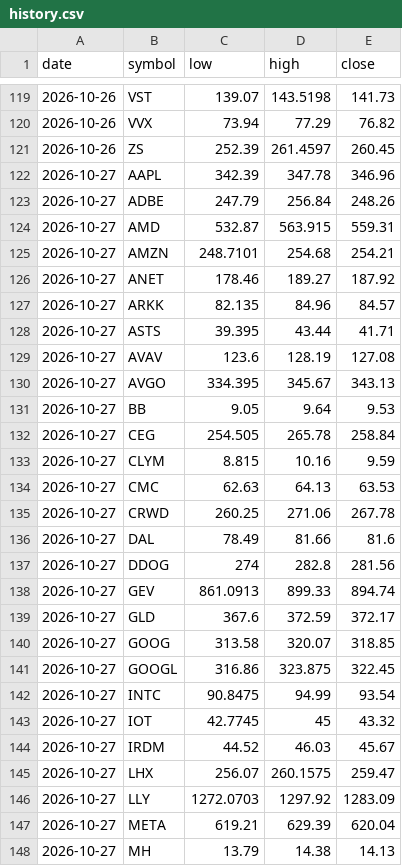
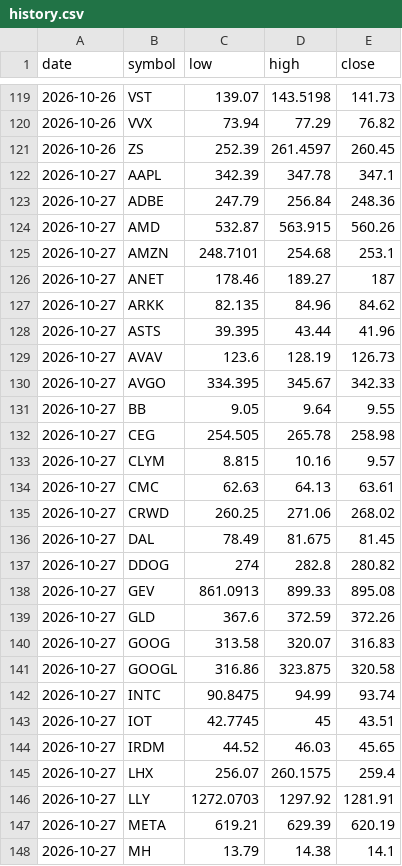
Before and after one commit to fazalcd/fzl-drops, a CSV file: history.csv, drawn as a sheet; only a part is shown, gaps mark what is left out; the diff covers the shown part only.

```diff
--- a/history.csv
+++ b/history.csv
@@ -121,28 +121,28 @@ date,symbol,low,high,close
 2026-10-26,ZS,252.39,261.4597,260.45
-2026-10-27,AAPL,342.39,347.78,346.96
-2026-10-27,ADBE,247.79,256.84,248.26
-2026-10-27,AMD,532.87,563.915,559.31
-2026-10-27,AMZN,248.7101,254.68,254.21
-2026-10-27,ANET,178.46,189.27,187.92
-2026-10-27,ARKK,82.135,84.96,84.57
-2026-10-27,ASTS,39.395,43.44,41.71
-2026-10-27,AVAV,123.6,128.19,127.08
-2026-10-27,AVGO,334.395,345.67,343.13
-2026-10-27,BB,9.05,9.64,9.53
-2026-10-27,CEG,254.505,265.78,258.84
-2026-10-27,CLYM,8.815,10.16,9.59
-2026-10-27,CMC,62.63,64.13,63.53
-2026-10-27,CRWD,260.25,271.06,267.78
-2026-10-27,DAL,78.49,81.66,81.6
-2026-10-27,DDOG,274,282.8,281.56
-2026-10-27,GEV,861.0913,899.33,894.74
-2026-10-27,GLD,367.6,372.59,372.17
-2026-10-27,GOOG,313.58,320.07,318.85
-2026-10-27,GOOGL,316.86,323.875,322.45
-2026-10-27,INTC,90.8475,94.99,93.54
-2026-10-27,IOT,42.7745,45,43.32
-2026-10-27,IRDM,44.52,46.03,45.67
-2026-10-27,LHX,256.07,260.1575,259.47
-2026-10-27,LLY,1272.0703,1297.92,1283.09
-2026-10-27,META,619.21,629.39,620.04
-2026-10-27,MH,13.79,14.38,14.13
+2026-10-27,AAPL,342.39,347.78,347.1
+2026-10-27,ADBE,247.79,256.84,248.36
+2026-10-27,AMD,532.87,563.915,560.26
+2026-10-27,AMZN,248.7101,254.68,253.1
+2026-10-27,ANET,178.46,189.27,187
+2026-10-27,ARKK,82.135,84.96,84.62
+2026-10-27,ASTS,39.395,43.44,41.96
+2026-10-27,AVAV,123.6,128.19,126.73
+2026-10-27,AVGO,334.395,345.67,342.33
+2026-10-27,BB,9.05,9.64,9.55
+2026-10-27,CEG,254.505,265.78,258.98
+2026-10-27,CLYM,8.815,10.16,9.57
+2026-10-27,CMC,62.63,64.13,63.61
+2026-10-27,CRWD,260.25,271.06,268.02
+2026-10-27,DAL,78.49,81.675,81.45
+2026-10-27,DDOG,274,282.8,280.82
+2026-10-27,GEV,861.0913,899.33,895.08
+2026-10-27,GLD,367.6,372.59,372.26
+2026-10-27,GOOG,313.58,320.07,316.83
+2026-10-27,GOOGL,316.86,323.875,320.58
+2026-10-27,INTC,90.8475,94.99,93.74
+2026-10-27,IOT,42.7745,45,43.51
+2026-10-27,IRDM,44.52,46.03,45.65
+2026-10-27,LHX,256.07,260.1575,259.4
+2026-10-27,LLY,1272.0703,1297.92,1281.91
+2026-10-27,META,619.21,629.39,620.19
+2026-10-27,MH,13.79,14.38,14.1
```
Also changed, not shown: 38 edited cells elsewhere in this file, 1 other file.
